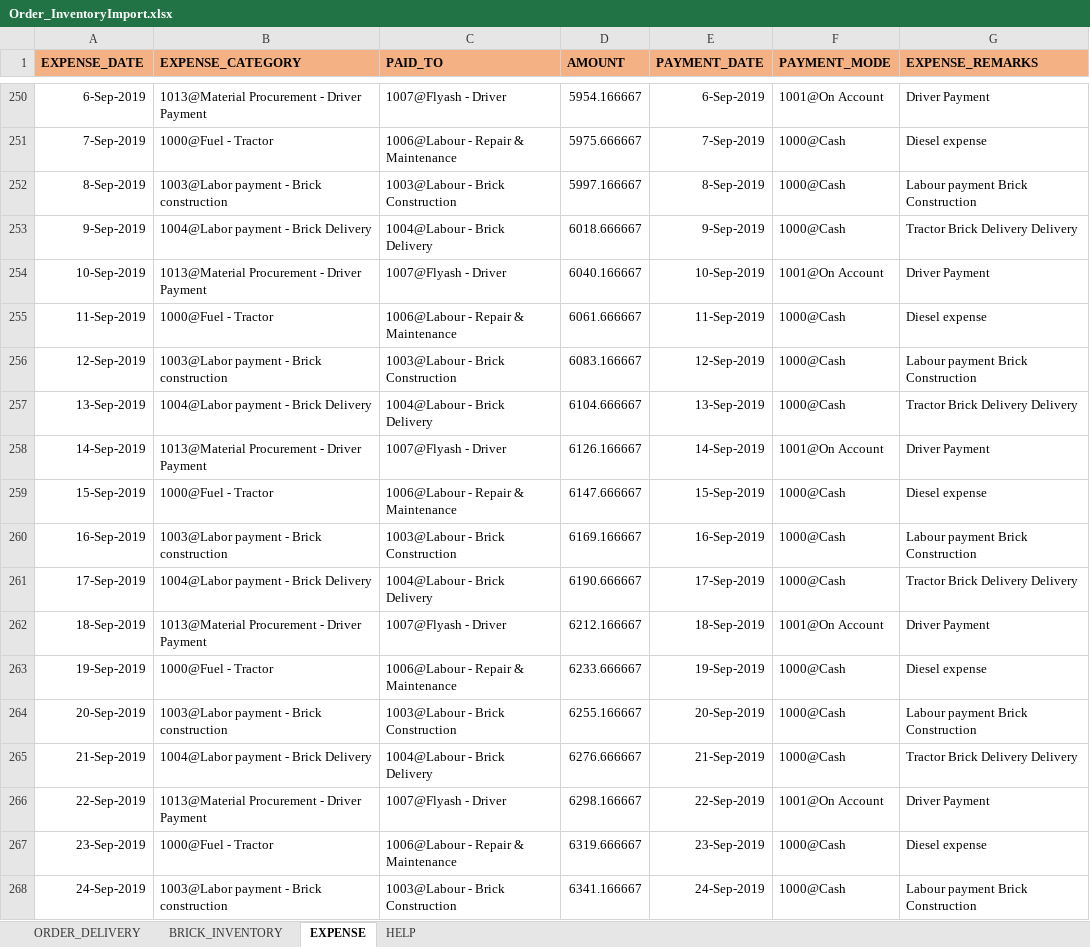
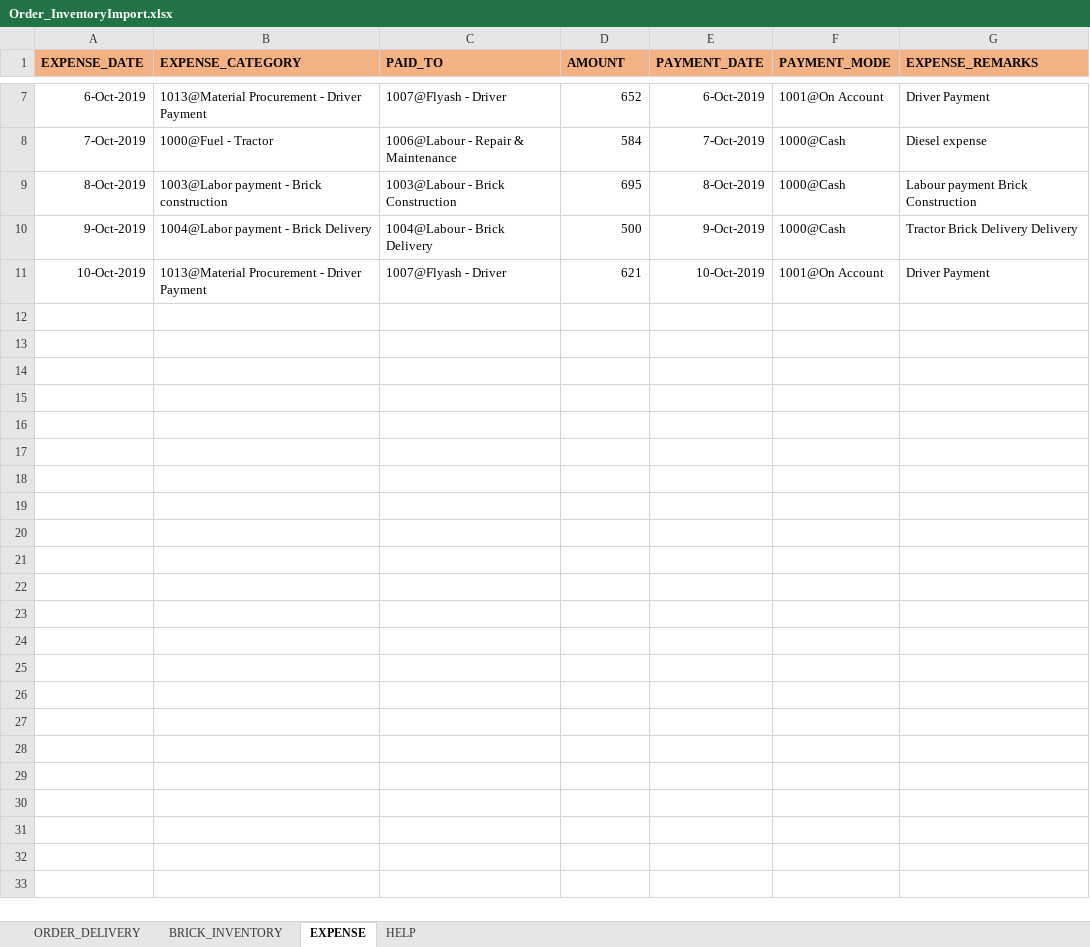
Before and after one commit to saikrupaassociates/skamainapp, an Excel workbook: Order_InventoryImport.xlsx, sheet EXPENSE, drawn as a sheet; only a part is shown, gaps mark what is left out; values as stored, in another font and other column widths than the file's, no borders; removed rows and columns are numbered as before the commit, all else as after; the diff covers the shown part only; the diff names each change by its address in the sheet, - before the commit and + after, or states it on an @@ line.

```diff
--- a/Order_InventoryImport.xlsx (sheet EXPENSE)
+++ b/Order_InventoryImport.xlsx (sheet EXPENSE)
-A7 (EXPENSE_DATE): 6-Sep-2019
+A7 (EXPENSE_DATE): 6-Oct-2019
-D7 (AMOUNT): 5954.166667
+D7 (AMOUNT): 652
-E7 (PAYMENT_DATE): 6-Sep-2019
+E7 (PAYMENT_DATE): 6-Oct-2019
-A8 (EXPENSE_DATE): 7-Sep-2019
+A8 (EXPENSE_DATE): 7-Oct-2019
-D8 (AMOUNT): 5975.666667
+D8 (AMOUNT): 584
-E8 (PAYMENT_DATE): 7-Sep-2019
+E8 (PAYMENT_DATE): 7-Oct-2019
-A9 (EXPENSE_DATE): 8-Sep-2019
+A9 (EXPENSE_DATE): 8-Oct-2019
-D9 (AMOUNT): 5997.166667
+D9 (AMOUNT): 695
-E9 (PAYMENT_DATE): 8-Sep-2019
+E9 (PAYMENT_DATE): 8-Oct-2019
-A10 (EXPENSE_DATE): 9-Sep-2019
+A10 (EXPENSE_DATE): 9-Oct-2019
-D10 (AMOUNT): 6018.666667
+D10 (AMOUNT): 500
-E10 (PAYMENT_DATE): 9-Sep-2019
+E10 (PAYMENT_DATE): 9-Oct-2019
-A11 (EXPENSE_DATE): 10-Sep-2019
+A11 (EXPENSE_DATE): 10-Oct-2019
-D11 (AMOUNT): 6040.166667
+D11 (AMOUNT): 621
-E11 (PAYMENT_DATE): 10-Sep-2019
+E11 (PAYMENT_DATE): 10-Oct-2019
-row 255: 11-Sep-2019 | 1000@Fuel - Tractor | 1006@Labour - Repair & Maintenance | 6061.666667 | 11-Sep-2019 | 1000@Cash | Diesel expense
-row 256: 12-Sep-2019 | 1003@Labor payment - Brick construction | 1003@Labour - Brick Construction | 6083.166667 | 12-Sep-2019 | 1000@Cash | Labour payment Brick Construction
-row 257: 13-Sep-2019 | 1004@Labor payment - Brick Delivery | 1004@Labour - Brick Delivery | 6104.666667 | 13-Sep-2019 | 1000@Cash | Tractor Brick Delivery Delivery
-row 258: 14-Sep-2019 | 1013@Material Procurement - Driver Payment | 1007@Flyash - Driver | 6126.166667 | 14-Sep-2019 | 1001@On Account | Driver Payment
-row 259: 15-Sep-2019 | 1000@Fuel - Tractor | 1006@Labour - Repair & Maintenance | 6147.666667 | 15-Sep-2019 | 1000@Cash | Diesel expense
-row 260: 16-Sep-2019 | 1003@Labor payment - Brick construction | 1003@Labour - Brick Construction | 6169.166667 | 16-Sep-2019 | 1000@Cash | Labour payment Brick Construction
-row 261: 17-Sep-2019 | 1004@Labor payment - Brick Delivery | 1004@Labour - Brick Delivery | 6190.666667 | 17-Sep-2019 | 1000@Cash | Tractor Brick Delivery Delivery
-row 262: 18-Sep-2019 | 1013@Material Procurement - Driver Payment | 1007@Flyash - Driver | 6212.166667 | 18-Sep-2019 | 1001@On Account | Driver Payment
-row 263: 19-Sep-2019 | 1000@Fuel - Tractor | 1006@Labour - Repair & Maintenance | 6233.666667 | 19-Sep-2019 | 1000@Cash | Diesel expense
-row 264: 20-Sep-2019 | 1003@Labor payment - Brick construction | 1003@Labour - Brick Construction | 6255.166667 | 20-Sep-2019 | 1000@Cash | Labour payment Brick Construction
-row 265: 21-Sep-2019 | 1004@Labor payment - Brick Delivery | 1004@Labour - Brick Delivery | 6276.666667 | 21-Sep-2019 | 1000@Cash | Tractor Brick Delivery Delivery
-row 266: 22-Sep-2019 | 1013@Material Procurement - Driver Payment | 1007@Flyash - Driver | 6298.166667 | 22-Sep-2019 | 1001@On Account | Driver Payment
-row 267: 23-Sep-2019 | 1000@Fuel - Tractor | 1006@Labour - Repair & Maintenance | 6319.666667 | 23-Sep-2019 | 1000@Cash | Diesel expense
-row 268: 24-Sep-2019 | 1003@Labor payment - Brick construction | 1003@Labour - Brick Construction | 6341.166667 | 24-Sep-2019 | 1000@Cash | Labour payment Brick Construction
```
Also changed, not shown: 1 added row, 251 removed rows and 14 edited cells elsewhere in this sheet, sheet ORDER_DELIVERY, sheet BRICK_INVENTORY, 9 other files.
